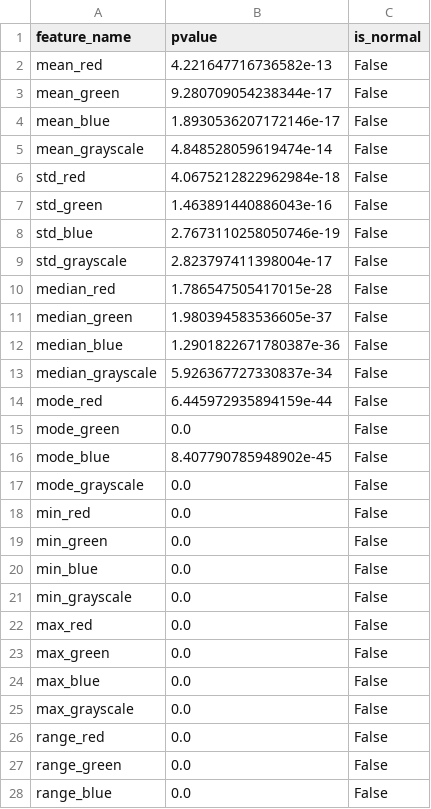
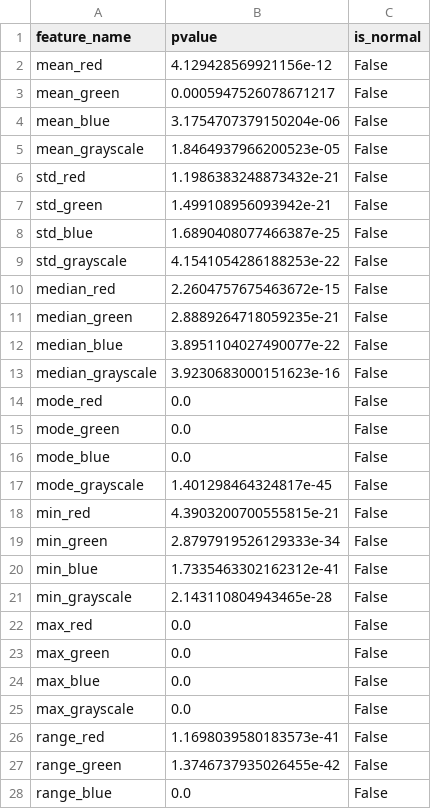
Before and after one commit to AlexisBaladon/Pool-Analyzer, a CSV file: data/features/normality_df.csv, drawn as a sheet; only a part is shown; the diff covers the shown part only.

```diff
--- a/data/features/normality_df.csv
+++ b/data/features/normality_df.csv
@@ -1,22 +1,22 @@
 feature_name,pvalue,is_normal
-mean_red,4.221647716736582e-13,False
-mean_green,9.280709054238344e-17,False
-mean_blue,1.8930536207172146e-17,False
-mean_grayscale,4.848528059619474e-14,False
-std_red,4.0675212822962984e-18,False
-std_green,1.463891440886043e-16,False
-std_blue,2.7673110258050746e-19,False
-std_grayscale,2.823797411398004e-17,False
-median_red,1.786547505417015e-28,False
-median_green,1.980394583536605e-37,False
-median_blue,1.2901822671780387e-36,False
-median_grayscale,5.926367727330837e-34,False
-mode_red,6.445972935894159e-44,False
+mean_red,4.129428569921156e-12,False
+mean_green,0.0005947526078671217,False
+mean_blue,3.1754707379150204e-06,False
+mean_grayscale,1.8464937966200523e-05,False
+std_red,1.1986383248873432e-21,False
+std_green,1.499108956093942e-21,False
+std_blue,1.6890408077466387e-25,False
+std_grayscale,4.1541054286188253e-22,False
+median_red,2.2604757675463672e-15,False
+median_green,2.8889264718059235e-21,False
+median_blue,3.8951104027490077e-22,False
+median_grayscale,3.9230683000151623e-16,False
+mode_red,0.0,False
 mode_green,0.0,False
-mode_blue,8.407790785948902e-45,False
-mode_grayscale,0.0,False
-min_red,0.0,False
-min_green,0.0,False
-min_blue,0.0,False
-min_grayscale,0.0,False
+mode_blue,0.0,False
+mode_grayscale,1.401298464324817e-45,False
+min_red,4.3903200700555815e-21,False
+min_green,2.8797919526129333e-34,False
+min_blue,1.7335463302162312e-41,False
+min_grayscale,2.143110804943465e-28,False
 max_red,0.0,False
@@ -25,4 +25,4 @@ max_blue,0.0,False
 max_grayscale,0.0,False
-range_red,0.0,False
-range_green,0.0,False
+range_red,1.1698039580183573e-41,False
+range_green,1.3746737935026455e-42,False
 range_blue,0.0,False
```
Also changed, not shown: 27 edited cells elsewhere in this file, data/features/dev_coocurrence_matrix_df.csv, data/features/dev_histogram_feature_df.csv, 7 other files.
